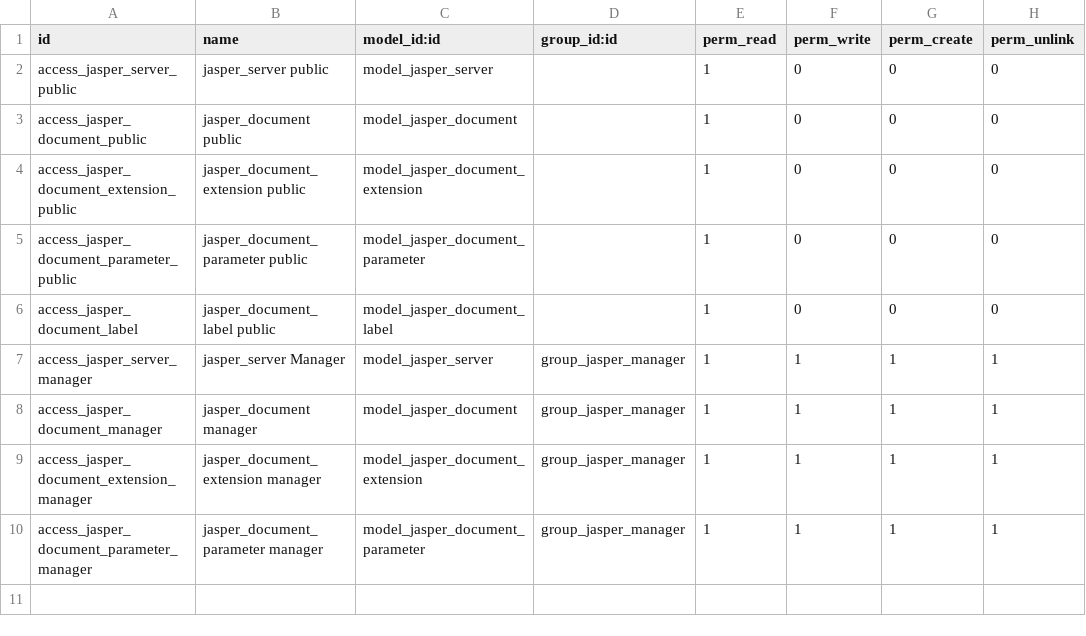
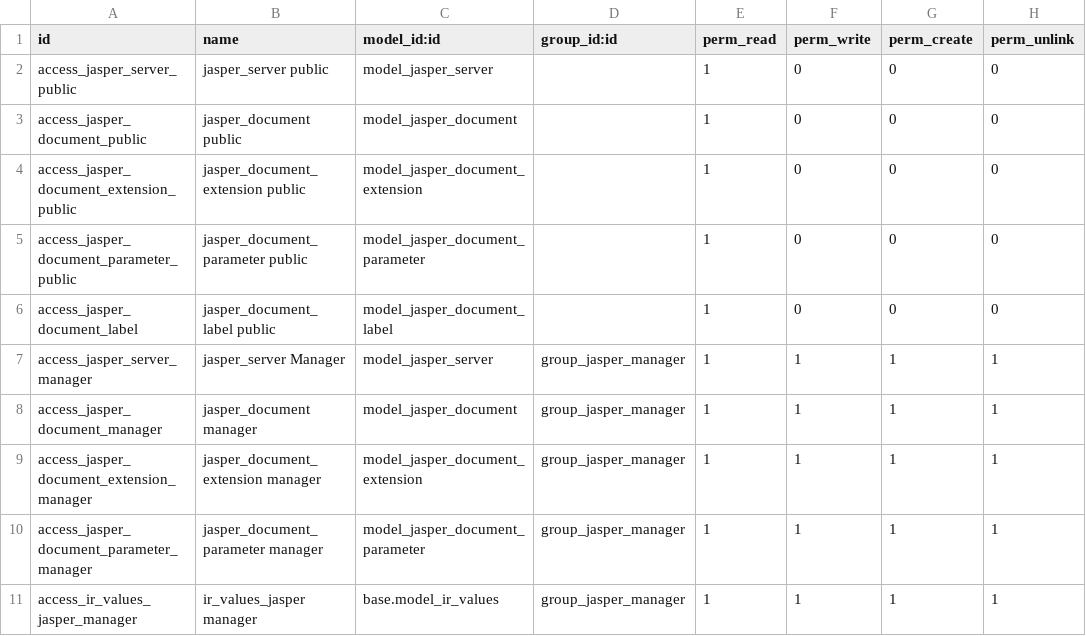
Before and after one commit to subteno-it/openerp-jasperserver, a CSV file: jasper_server/security/ir.model.access.csv, drawn as a sheet.

Commit message:
[FIX] Missing right to create button as a manager

```diff
--- a/jasper_server/security/ir.model.access.csv
+++ b/jasper_server/security/ir.model.access.csv
@@ -10 +10,2 @@
 "access_jasper_document_parameter_manager","jasper_document_parameter manager","model_jasper_document_parameter","group_jasper_manager",1,1,1,1
+"access_ir_values_jasper_manager","ir_values_jasper manager","base.model_ir_values","group_jasper_manager",1,1,1,1
```
